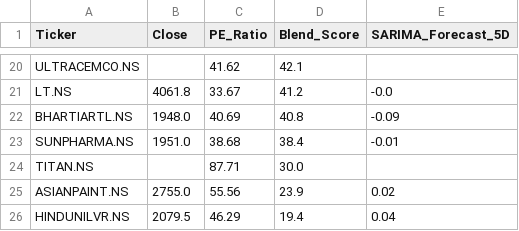
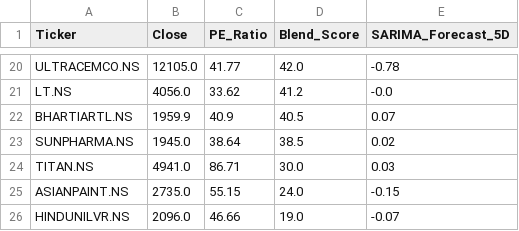
Before and after one commit to Chakarav/AI-Stock-Ranker, a CSV file: IN_Market_Data.csv, drawn as a sheet; only a part is shown, gaps mark what is left out; the diff covers the shown part only; the diff names each change by its address in the sheet, - before the commit and + after, or states it on an @@ line.

```diff
--- a/IN_Market_Data.csv
+++ b/IN_Market_Data.csv
-B20 (Close): (empty)
+B20 (Close): 12105.0
-C20 (PE_Ratio): 41.62
+C20 (PE_Ratio): 41.77
-D20 (Blend_Score): 42.1
+D20 (Blend_Score): 42.0
-E20 (SARIMA_Forecast_5D): (empty)
+E20 (SARIMA_Forecast_5D): -0.78
-B21 (Close): 4061.8
+B21 (Close): 4056.0
-C21 (PE_Ratio): 33.67
+C21 (PE_Ratio): 33.62
-B22 (Close): 1948.0
+B22 (Close): 1959.9
-C22 (PE_Ratio): 40.69
+C22 (PE_Ratio): 40.9
-D22 (Blend_Score): 40.8
+D22 (Blend_Score): 40.5
-E22 (SARIMA_Forecast_5D): -0.09
+E22 (SARIMA_Forecast_5D): 0.07
-B23 (Close): 1951.0
+B23 (Close): 1945.0
-C23 (PE_Ratio): 38.68
+C23 (PE_Ratio): 38.64
-D23 (Blend_Score): 38.4
+D23 (Blend_Score): 38.5
-E23 (SARIMA_Forecast_5D): -0.01
+E23 (SARIMA_Forecast_5D): 0.02
-B24 (Close): (empty)
+B24 (Close): 4941.0
-C24 (PE_Ratio): 87.71
+C24 (PE_Ratio): 86.71
-E24 (SARIMA_Forecast_5D): (empty)
+E24 (SARIMA_Forecast_5D): 0.03
-B25 (Close): 2755.0
+B25 (Close): 2735.0
-C25 (PE_Ratio): 55.56
+C25 (PE_Ratio): 55.15
-D25 (Blend_Score): 23.9
+D25 (Blend_Score): 24.0
-E25 (SARIMA_Forecast_5D): 0.02
+E25 (SARIMA_Forecast_5D): -0.15
-B26 (Close): 2079.5
+B26 (Close): 2096.0
-C26 (PE_Ratio): 46.29
+C26 (PE_Ratio): 46.66
-D26 (Blend_Score): 19.4
+D26 (Blend_Score): 19.0
-E26 (SARIMA_Forecast_5D): 0.04
+E26 (SARIMA_Forecast_5D): -0.07
```
Also changed, not shown: 2 added rows, 2 removed rows and 60 edited cells elsewhere in this file, UK_Market_Data.csv, US_Market_Data.csv.
